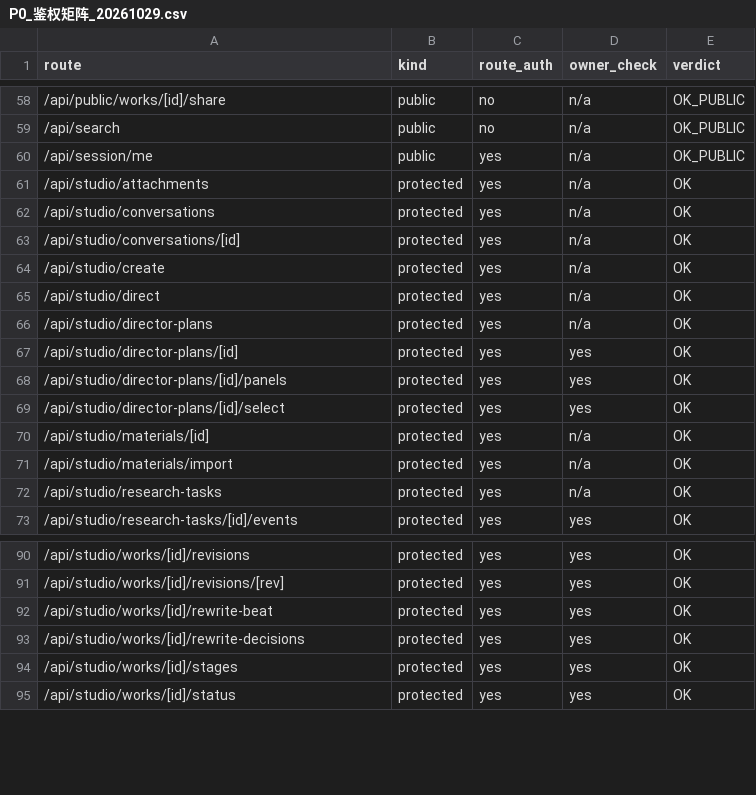
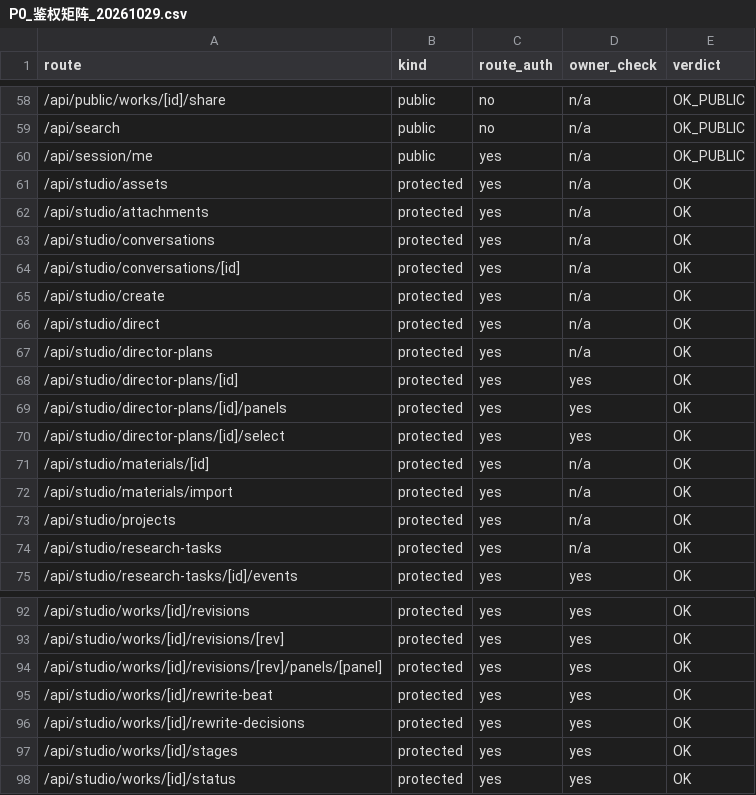
Before and after one commit to xiezuojie03-web/mohen-agent-2.0, a CSV file: tasks/results/P0_鉴权矩阵_20261029.csv, drawn as a sheet; only a part is shown, gaps mark what is left out; the diff names each change by its address in the sheet, - before the commit and + after, or states it on an @@ line.

```diff
--- a/tasks/results/P0_鉴权矩阵_20261029.csv
+++ b/tasks/results/P0_鉴权矩阵_20261029.csv
+row 61: /api/studio/assets | protected | yes | n/a | OK
+row 73: /api/studio/projects | protected | yes | n/a | OK
+row 94: /api/studio/works/[id]/revisions/[rev]/panels/[panel] | protected | yes | yes | OK
```
Also changed, not shown: tasks/implementation/MAB/target-diff.csv, 28 other files.
